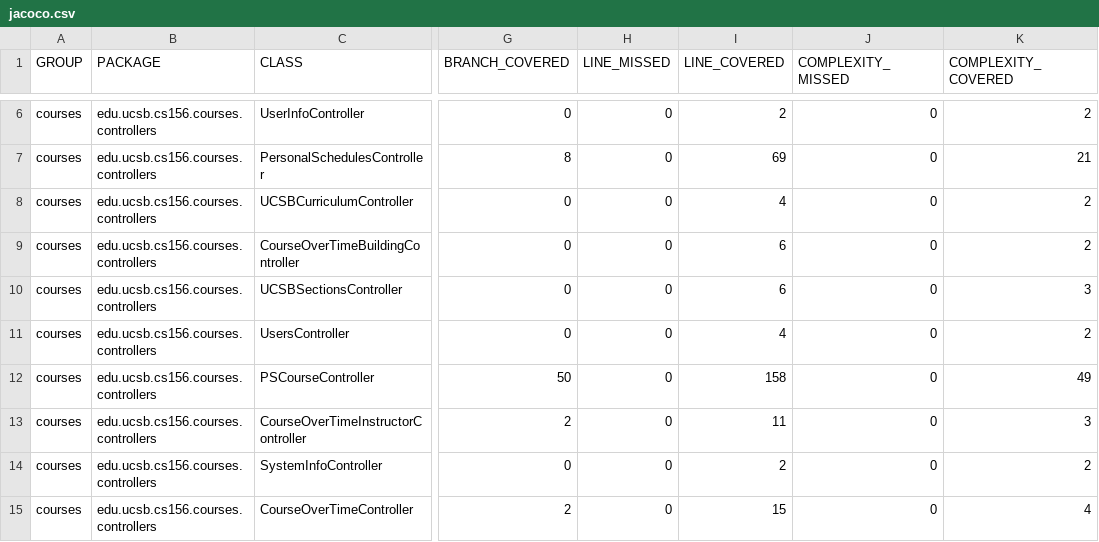
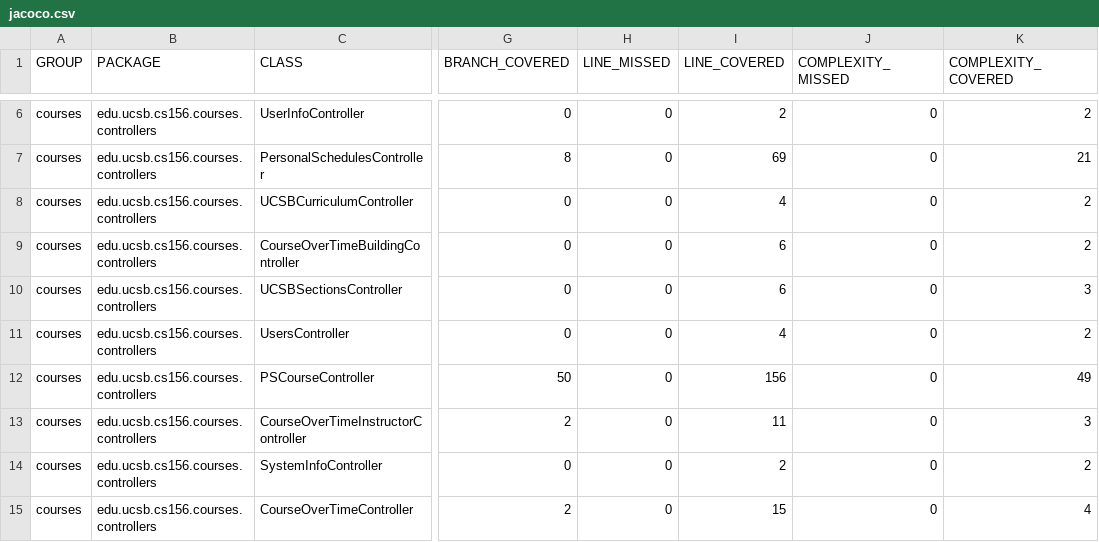
Before and after one commit to ucsb-cs156-s24/proj-courses-s24-4pm-2, a CSV file: prs/38/jacoco/jacoco.csv, drawn as a sheet; only a part is shown, gaps mark what is left out; the diff names each change by its address in the sheet, - before the commit and + after, or states it on an @@ line.

```diff
--- a/prs/38/jacoco/jacoco.csv
+++ b/prs/38/jacoco/jacoco.csv
-I12 (LINE_COVERED): 158
+I12 (LINE_COVERED): 156
```
Also changed, not shown: 7 other files.
